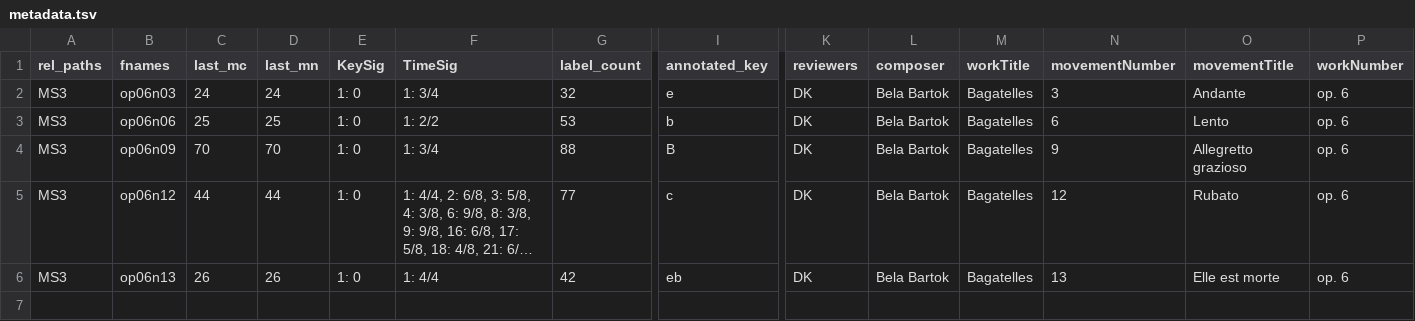
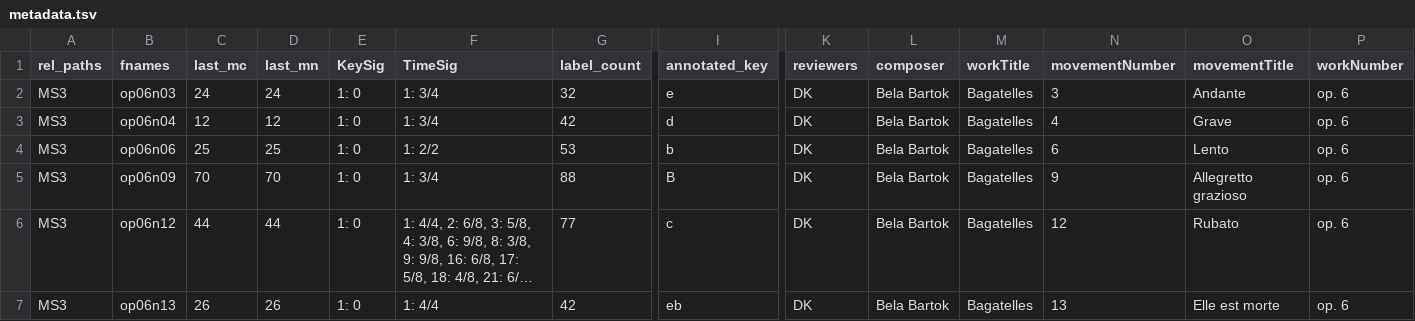
Before and after one commit to DCMLab/bartok_bagatelles, a TSV file: metadata.tsv, drawn as a sheet; only a part is shown, gaps mark what is left out; long unchanged cells end in …; rows hold the shown columns only; the diff names each change by its address in the sheet, - before the commit and + after, or states it on an @@ line.

```diff
--- a/metadata.tsv
+++ b/metadata.tsv
+row 3: MS3 | op06n04 | 12 | 12 | 1: 0 | 1: 3/4 | 42 | d | DK | Bela Bartok | Bagatelles | 4 | Grave | op. 6
```
Also changed, not shown: 2 other files.
